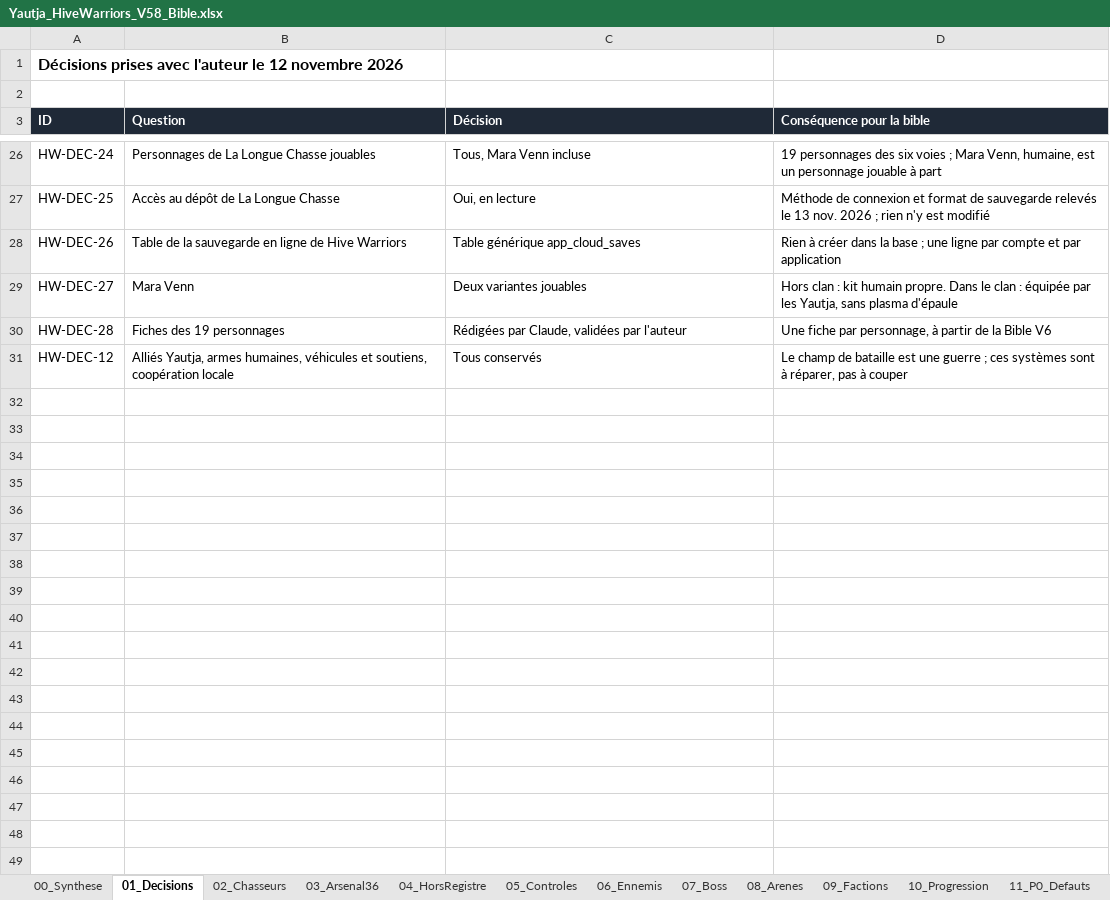
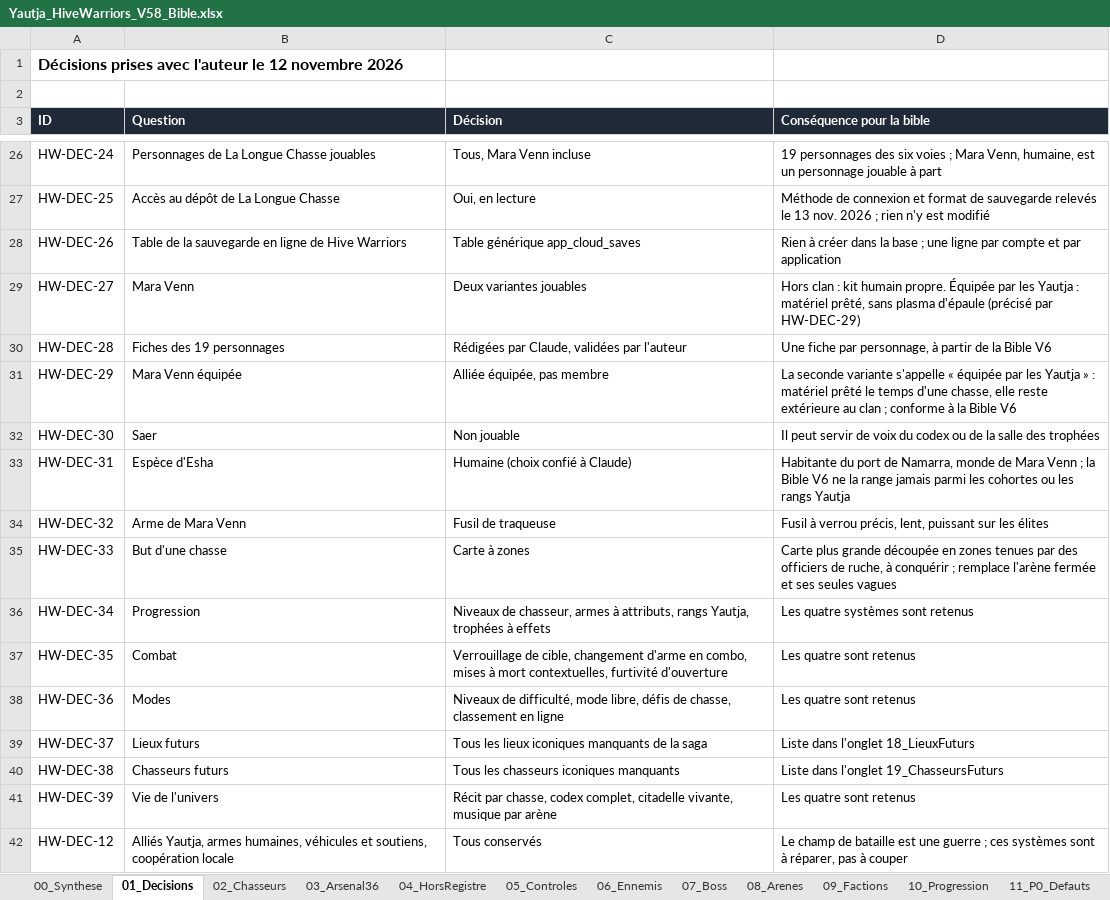
Before and after one commit to darknigthmare/Yautja-hive-warriors, an Excel workbook: design/Yautja_HiveWarriors_V58_Bible.xlsx, sheet 01_Decisions, drawn as a sheet; only a part is shown, gaps mark what is left out; values as stored, in another font and other column widths than the file's, no borders; the diff names each change by its address in the sheet, - before the commit and + after, or states it on an @@ line.

```diff
--- a/design/Yautja_HiveWarriors_V58_Bible.xlsx (sheet 01_Decisions)
+++ b/design/Yautja_HiveWarriors_V58_Bible.xlsx (sheet 01_Decisions)
-D29 (Conséquence pour la bible): …humain propre. Dans le clan : équipée par les Yautja, sans plasma d'épaule
+D29 (Conséquence pour la bible): …humain propre. Équipée par les Yautja : matériel prêté, sans plasma d'épaule (précisé par HW-DEC-29)
+row 31: HW-DEC-29 | Mara Venn équipée | Alliée équipée, pas membre | La seconde variante s'appelle « équipée par les Yautja » : matériel prêté le temps d'une chasse, elle reste extérieure au clan ; conforme à la Bible V6
+row 32: HW-DEC-30 | Saer | Non jouable | Il peut servir de voix du codex ou de la salle des trophées
+row 33: HW-DEC-31 | Espèce d'Esha | Humaine (choix confié à Claude) | Habitante du port de Namarra, monde de Mara Venn ; la Bible V6 ne la range jamais parmi les cohortes ou les rangs Yautja
+row 34: HW-DEC-32 | Arme de Mara Venn | Fusil de traqueuse | Fusil à verrou précis, lent, puissant sur les élites
+row 35: HW-DEC-33 | But d'une chasse | Carte à zones | Carte plus grande découpée en zones tenues par des officiers de ruche, à conquérir ; remplace l'arène fermée et ses seules vagues
+row 36: HW-DEC-34 | Progression | Niveaux de chasseur, armes à attributs, rangs Yautja, trophées à effets | Les quatre systèmes sont retenus
+row 37: HW-DEC-35 | Combat | Verrouillage de cible, changement d'arme en combo, mises à mort contextuelles, furtivité d'ouverture | Les quatre sont retenus
+row 38: HW-DEC-36 | Modes | Niveaux de difficulté, mode libre, défis de chasse, classement en ligne | Les quatre sont retenus
+row 39: HW-DEC-37 | Lieux futurs | Tous les lieux iconiques manquants de la saga | Liste dans l'onglet 18_LieuxFuturs
+row 40: HW-DEC-38 | Chasseurs futurs | Tous les chasseurs iconiques manquants | Liste dans l'onglet 19_ChasseursFuturs
+row 41: HW-DEC-39 | Vie de l'univers | Récit par chasse, codex complet, citadelle vivante, musique par arène | Les quatre sont retenus
```
Also changed, not shown: sheet 13_Questions, sheet 16_Deblocages, other sheet tabs, 6 other files.
